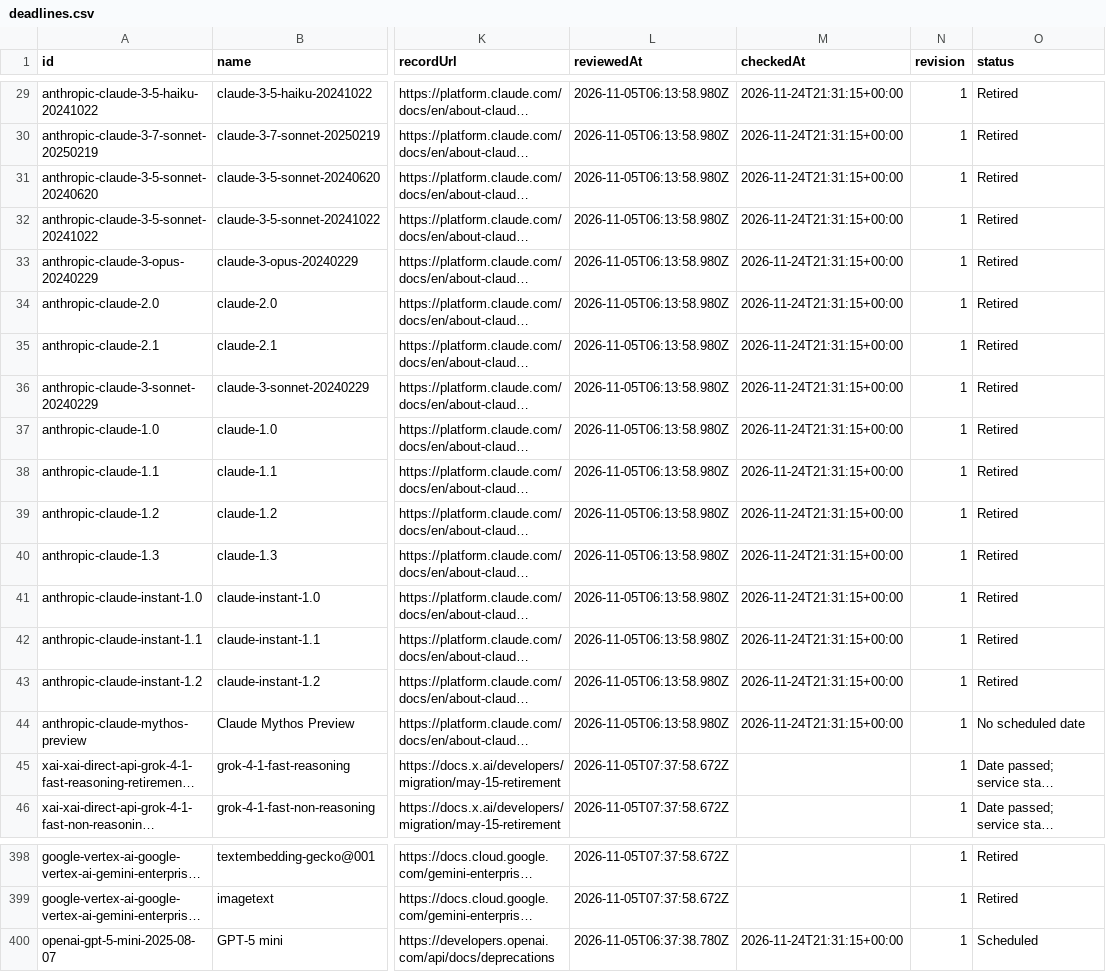
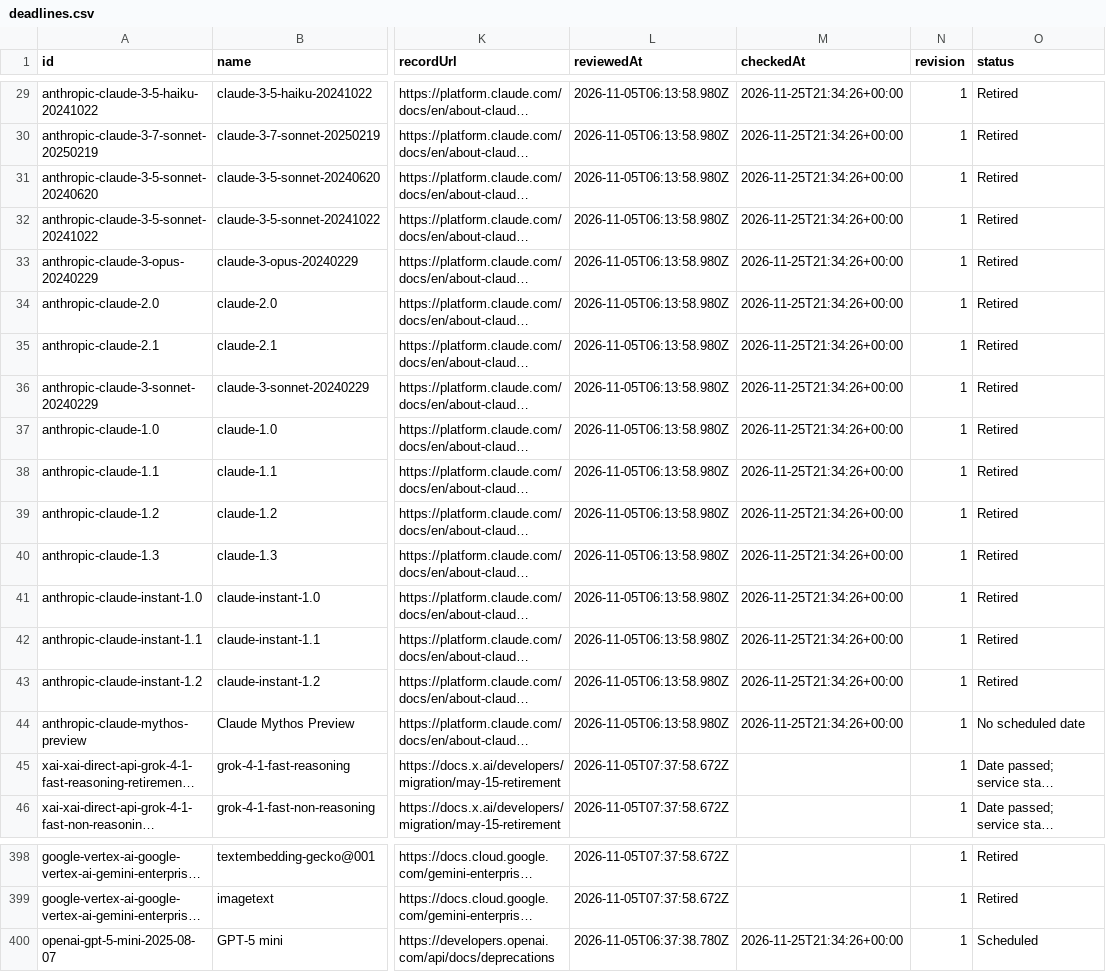
Before and after one commit to kingy-ai/open-data, a CSV file: datasets/kingy-ai-shutdowns-and-deadlines/deadlines.csv, drawn as a sheet; only a part is shown, gaps mark what is left out; long unchanged cells end in …; the diff covers the shown part only; the diff names each change by its address in the sheet, - before the commit and + after, or states it on an @@ line.

```diff
--- a/datasets/kingy-ai-shutdowns-and-deadlines/deadlines.csv
+++ b/datasets/kingy-ai-shutdowns-and-deadlines/deadlines.csv
-M29:M44 (checkedAt): 2026-11-24T21:31:15+00:00
+M29:M44 (checkedAt): 2026-11-25T21:34:26+00:00
-M400 (checkedAt): 2026-11-24T21:31:15+00:00
+M400 (checkedAt): 2026-11-25T21:34:26+00:00
```
Also changed, not shown: 21 edited cells elsewhere in this file, 4 other files.
